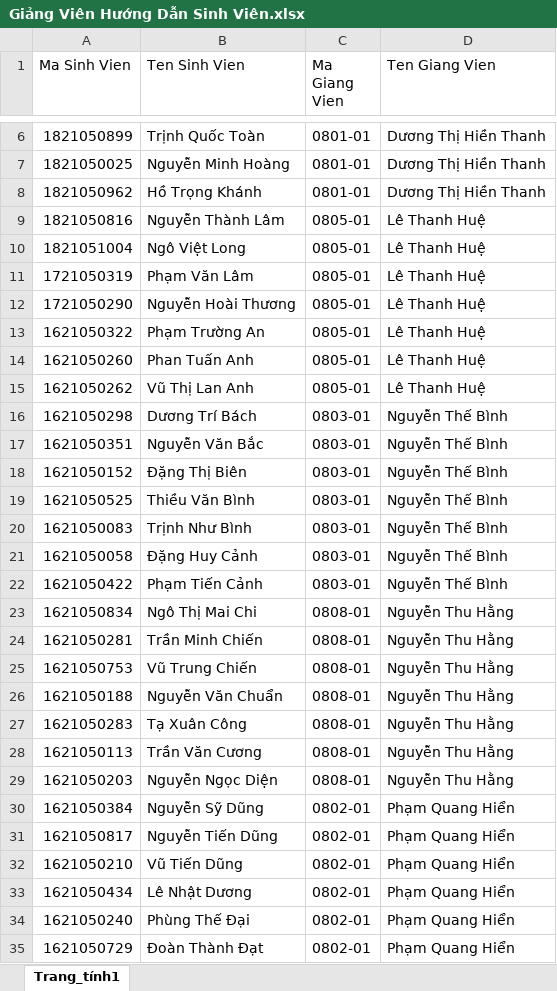
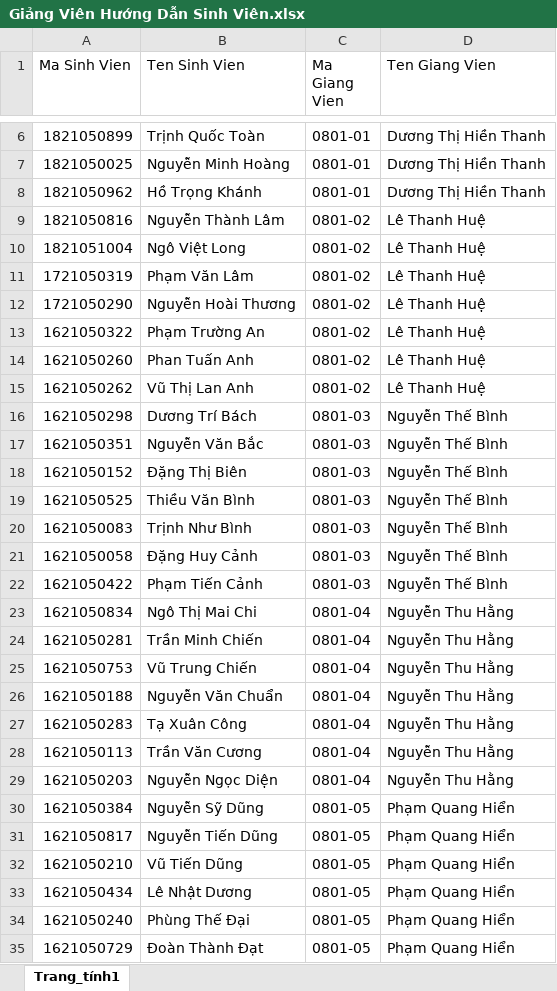
Before and after one commit to VietHoang150298/QuanLyDoAnVer1, an Excel workbook: Content/ExcelFiles/Giảng Viên Hướng Dẫn Sinh Viên.xlsx, sheet Trang_tính1, drawn as a sheet; only a part is shown, gaps mark what is left out; values as stored, in another font and other column widths than the file's, no borders; the diff covers the shown part only; the diff names each change by its address in the sheet, - before the commit and + after, or states it on an @@ line.

```diff
--- a/Content/ExcelFiles/Giảng Viên Hướng Dẫn Sinh Viên.xlsx (sheet Trang_tính1)
+++ b/Content/ExcelFiles/Giảng Viên Hướng Dẫn Sinh Viên.xlsx (sheet Trang_tính1)
-C9:C15 (Ma Giang Vien): 0805-01
+C9:C15 (Ma Giang Vien): 0801-02
-C16:C22 (Ma Giang Vien): 0803-01
+C16:C22 (Ma Giang Vien): 0801-03
-C23:C29 (Ma Giang Vien): 0808-01
+C23:C29 (Ma Giang Vien): 0801-04
-C30:C35 (Ma Giang Vien): 0802-01
+C30:C35 (Ma Giang Vien): 0801-05
```
Also changed, not shown: 1 edited cell elsewhere in this sheet, Content/ExcelFiles/Giảng Viên.xlsx, Content/ExcelFiles/Kết quả Thực Tập Sản Xuất.xlsx, 35 other files.
